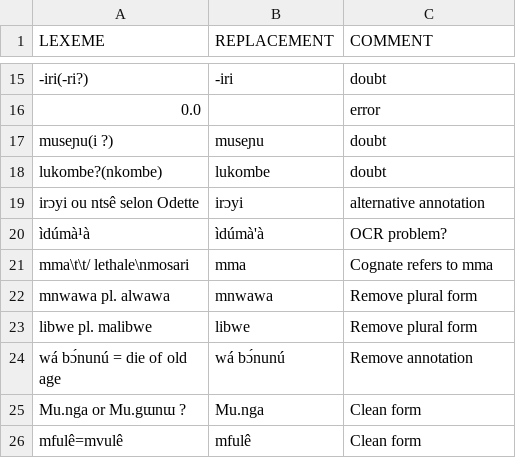
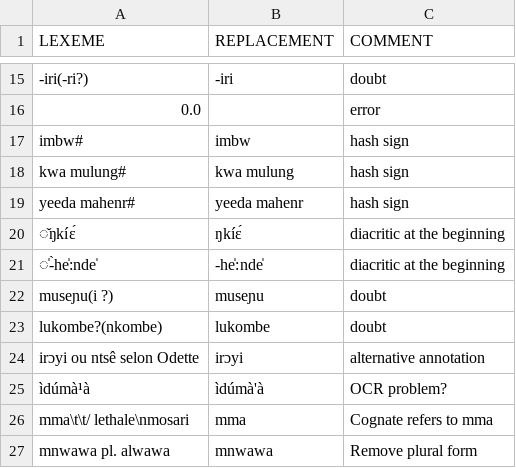
Before and after one commit to lexibank/grollemundbantu, a CSV file: etc/lexemes.csv, drawn as a sheet; only a part is shown, gaps mark what is left out; the shorter side is filled out with more unchanged rows; the diff names each change by its address in the sheet, - before the commit and + after, or states it on an @@ line.

```diff
--- a/etc/lexemes.csv
+++ b/etc/lexemes.csv
+row 17: imbw# | imbw | hash sign
+row 18: kwa mulung# | kwa mulung | hash sign
+row 19: yeeda mahenr# | yeeda mahenr | hash sign
+row 20: ̌ŋkíɛ́ | ŋkíɛ́ | diacritic at the beginning
+row 21: ̍-̀he̍:nde̍ | -he̍:nde̍ | diacritic at the beginning
```
Also changed, not shown: etc/orthography.tsv, 6 other files.
